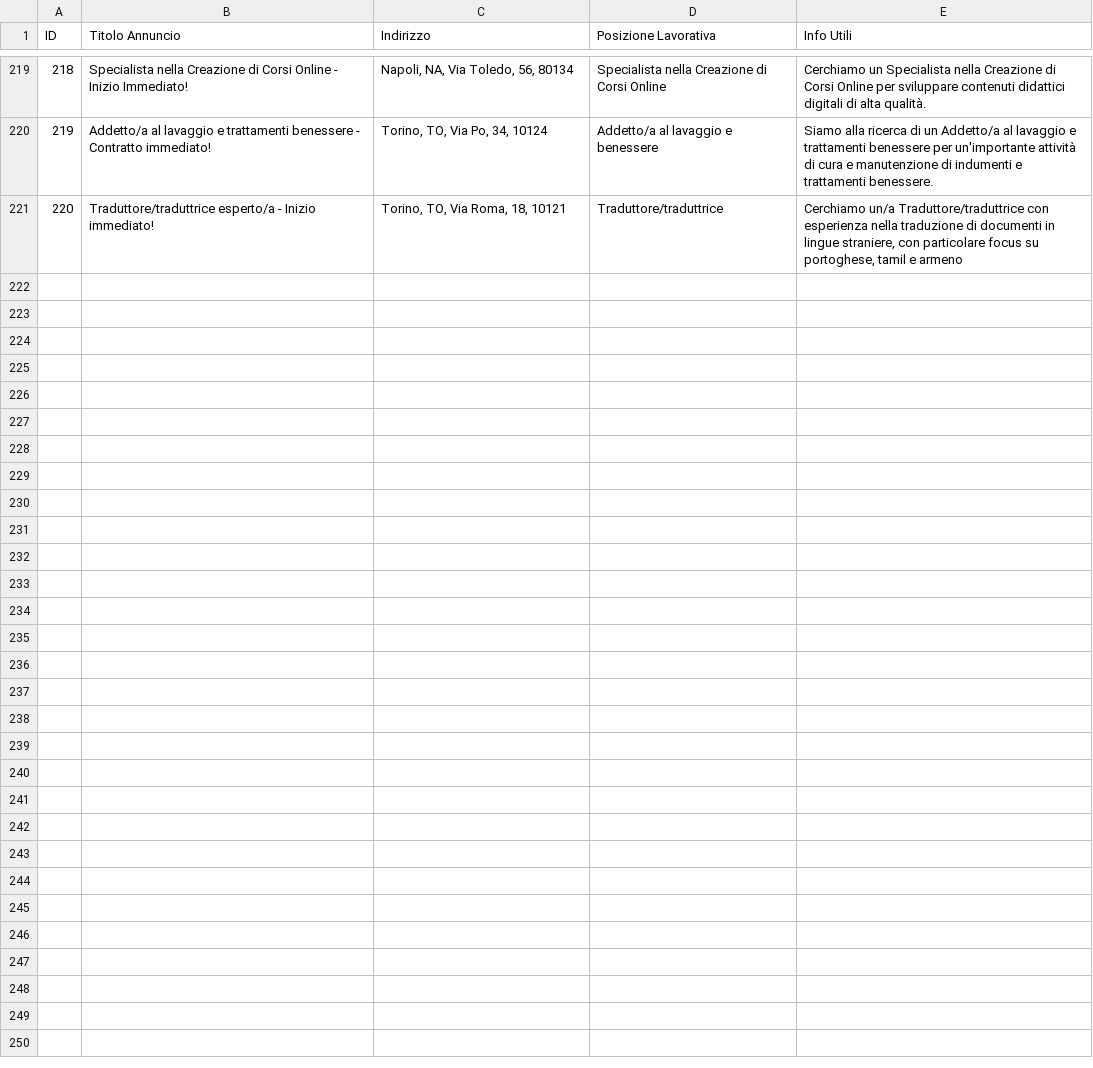
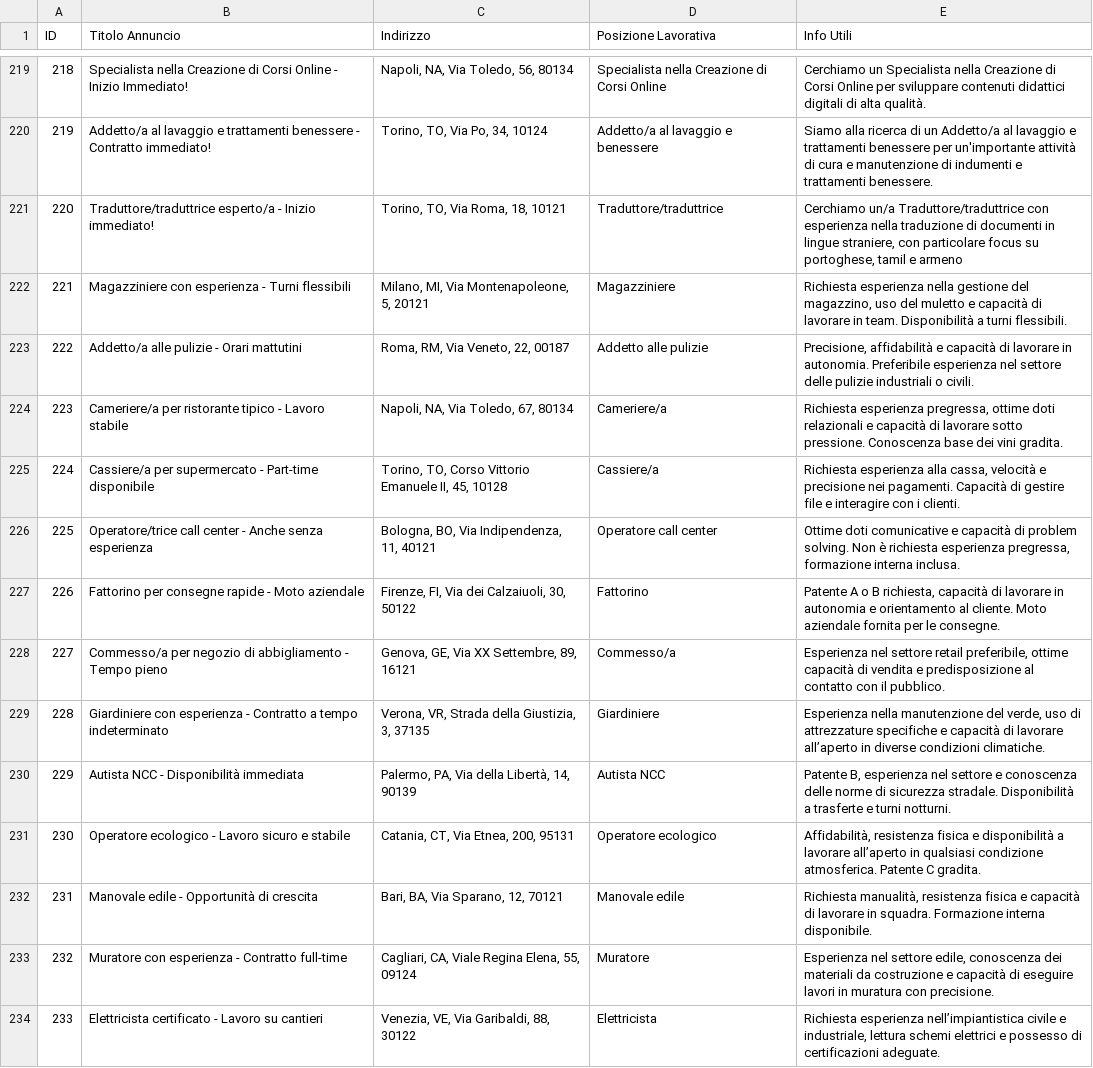
Before and after one commit to MarioZurolo/AI-Bridge, a CSV file: Reccomendation-System/Dat/Annunci_di_Lavoro.csv, drawn as a sheet; only a part is shown, gaps mark what is left out; the diff covers the shown part only.

```diff
--- a/Reccomendation-System/Dat/Annunci_di_Lavoro.csv
+++ b/Reccomendation-System/Dat/Annunci_di_Lavoro.csv
@@ -221 +221,14 @@
 220;Traduttore/traduttrice esperto/a - Inizio immediato!;Torino, TO, Via Roma, 18, 10121;Traduttore/traduttrice;Cerchiamo un/a Traduttore/traduttrice con esperienza nella traduzione di documenti in lingue straniere, con particolare focus su portoghese, tamil e armeno
+221;Magazziniere con esperienza - Turni flessibili;Milano, MI, Via Montenapoleone, 5, 20121;Magazziniere;Richiesta esperienza nella gestione del magazzino, uso del muletto e capacità di lavorare in team. Disponibilità a turni flessibili.
+222;Addetto/a alle pulizie - Orari mattutini;Roma, RM, Via Veneto, 22, 00187;Addetto alle pulizie;Precisione, affidabilità e capacità di lavorare in autonomia. Preferibile esperienza nel settore delle pulizie industriali o civili.
+223;Cameriere/a per ristorante tipico - Lavoro stabile;Napoli, NA, Via Toledo, 67, 80134;Cameriere/a;Richiesta esperienza pregressa, ottime doti relazionali e capacità di lavorare sotto pressione. Conoscenza base dei vini gradita.
+224;Cassiere/a per supermercato - Part-time disponibile;Torino, TO, Corso Vittorio Emanuele II, 45, 10128;Cassiere/a;Richiesta esperienza alla cassa, velocità e precisione nei pagamenti. Capacità di gestire file e interagire con i clienti.
+225;Operatore/trice call center - Anche senza esperienza;Bologna, BO, Via Indipendenza, 11, 40121;Operatore call center;Ottime doti comunicative e capacità di problem solving. Non è richiesta esperienza pregressa, formazione interna inclusa.
+226;Fattorino per consegne rapide - Moto aziendale;Firenze, FI, Via dei Calzaiuoli, 30, 50122;Fattorino;Patente A o B richiesta, capacità di lavorare in autonomia e orientamento al cliente. Moto aziendale fornita per le consegne.
+227;Commesso/a per negozio di abbigliamento - Tempo pieno;Genova, GE, Via XX Settembre, 89, 16121;Commesso/a;Esperienza nel settore retail preferibile, ottime capacità di vendita e predisposizione al contatto con il pubblico.
+228;Giardiniere con esperienza - Contratto a tempo indeterminato;Verona, VR, Strada della Giustizia, 3, 37135;Giardiniere;Esperienza nella manutenzione del verde, uso di attrezzature specifiche e capacità di lavorare all’aperto in diverse condizioni climatiche.
+229;Autista NCC - Disponibilità immediata;Palermo, PA, Via della Libertà, 14, 90139;Autista NCC;Patente B, esperienza nel settore e conoscenza delle norme di sicurezza stradale. Disponibilità a trasferte e turni notturni.
+230;Operatore ecologico - Lavoro sicuro e stabile;Catania, CT, Via Etnea, 200, 95131;Operatore ecologico;Affidabilità, resistenza fisica e disponibilità a lavorare all’aperto in qualsiasi condizione atmosferica. Patente C gradita.
+231;Manovale edile - Opportunità di crescita;Bari, BA, Via Sparano, 12, 70121;Manovale edile;Richiesta manualità, resistenza fisica e capacità di lavorare in squadra. Formazione interna disponibile.
+232;Muratore con esperienza - Contratto full-time;Cagliari, CA, Viale Regina Elena, 55, 09124;Muratore;Esperienza nel settore edile, conoscenza dei materiali da costruzione e capacità di eseguire lavori in muratura con precisione.
+233;Elettricista certificato - Lavoro su cantieri;Venezia, VE, Via Garibaldi, 88, 30122;Elettricista;Richiesta esperienza nell’impiantistica civile e industriale, lettura schemi elettrici e possesso di certificazioni adeguate.
```
Also changed, not shown: 12 added rows elsewhere in this file, Reccomendation-System/Dat/Ground_True.csv, 3 other files.
